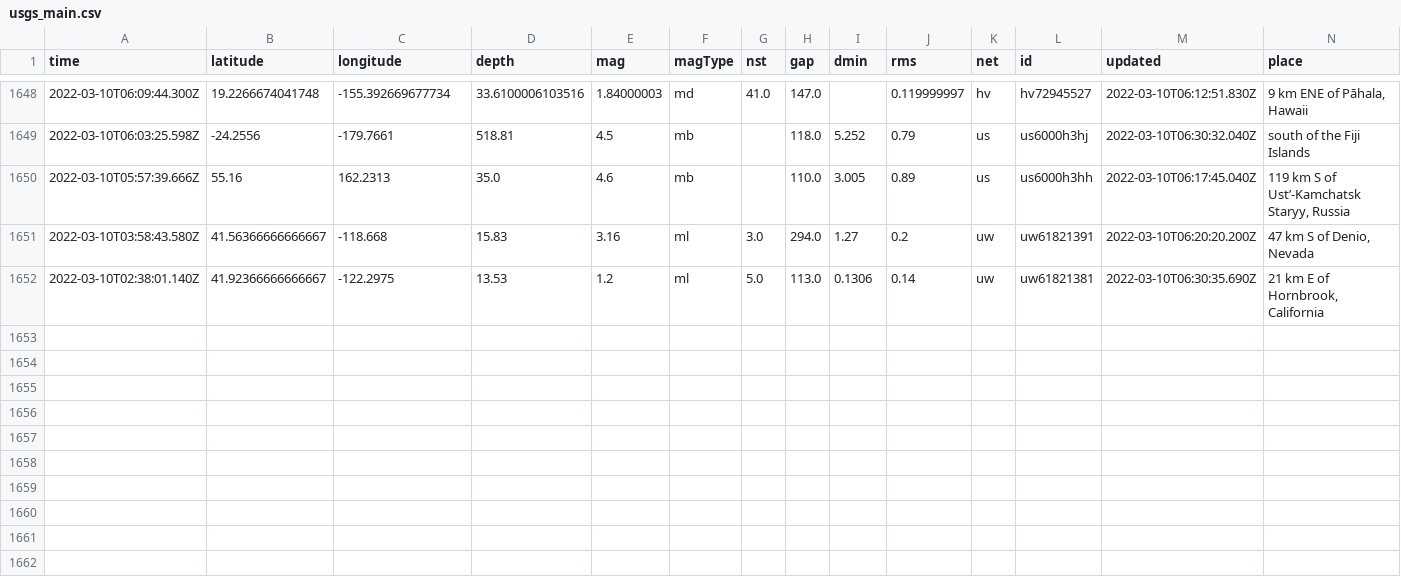
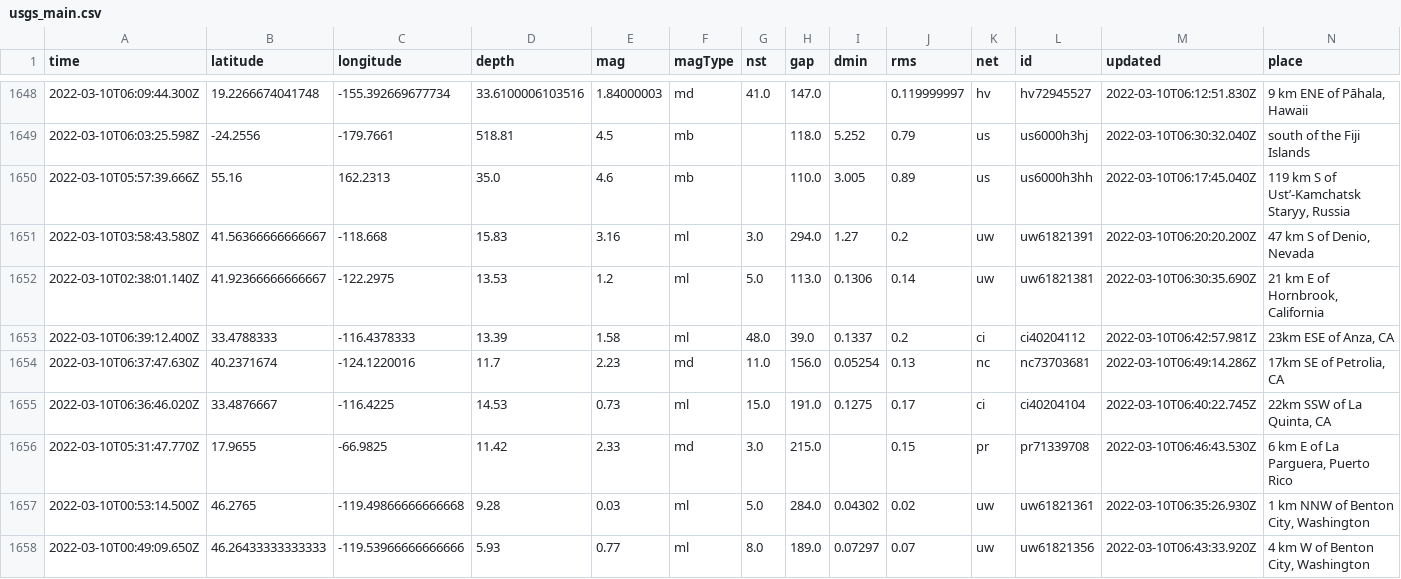
Before and after one commit to jakeneenan/nicar22-github-actions, a CSV file: usgs_main.csv, drawn as a sheet; only a part is shown, gaps mark what is left out; rows hold the shown columns only; the diff names each change by its address in the sheet, - before the commit and + after, or states it on an @@ line.

```diff
--- a/usgs_main.csv
+++ b/usgs_main.csv
+row 1653: 2022-03-10T06:39:12.400Z | 33.4788333 | -116.4378333 | 13.39 | 1.58 | ml | 48.0 | 39.0 | 0.1337 | 0.2 | ci | ci40204112 | 2022-03-10T06:42:57.981Z | 23km ESE of Anza, CA
+row 1654: 2022-03-10T06:37:47.630Z | 40.2371674 | -124.1220016 | 11.7 | 2.23 | md | 11.0 | 156.0 | 0.05254 | 0.13 | nc | nc73703681 | 2022-03-10T06:49:14.286Z | 17km SE of Petrolia, CA
+row 1655: 2022-03-10T06:36:46.020Z | 33.4876667 | -116.4225 | 14.53 | 0.73 | ml | 15.0 | 191.0 | 0.1275 | 0.17 | ci | ci40204104 | 2022-03-10T06:40:22.745Z | 22km SSW of La Quinta, CA
+row 1656: 2022-03-10T05:31:47.770Z | 17.9655 | -66.9825 | 11.42 | 2.33 | md | 3.0 | 215.0 |  | 0.15 | pr | pr71339708 | 2022-03-10T06:46:43.530Z | 6 km E of La Parguera, Puerto Rico
+row 1657: 2022-03-10T00:53:14.500Z | 46.2765 | -119.49866666666668 | 9.28 | 0.03 | ml | 5.0 | 284.0 | 0.04302 | 0.02 | uw | uw61821361 | 2022-03-10T06:35:26.930Z | 1 km NNW of Benton City, Washington
+row 1658: 2022-03-10T00:49:09.650Z | 46.26433333333333 | -119.53966666666666 | 5.93 | 0.77 | ml | 8.0 | 189.0 | 0.07297 | 0.07 | uw | uw61821356 | 2022-03-10T06:43:33.920Z | 4 km W of Benton City, Washington
```
